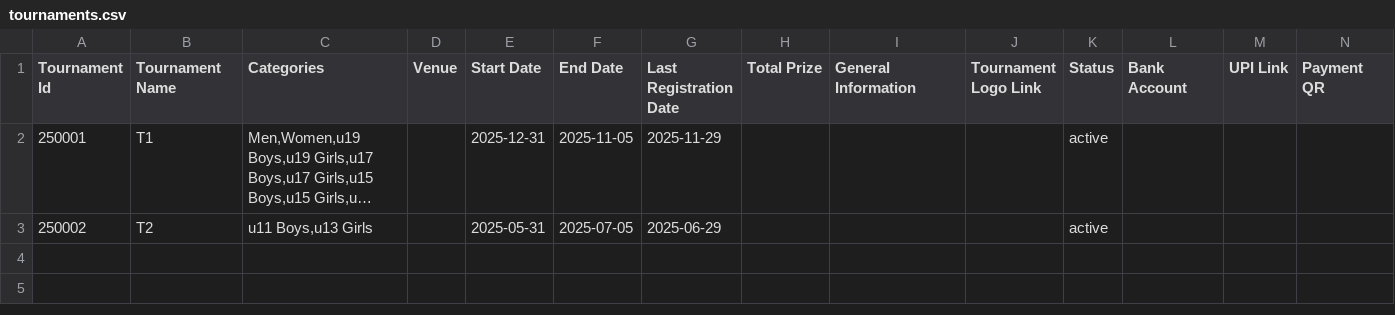
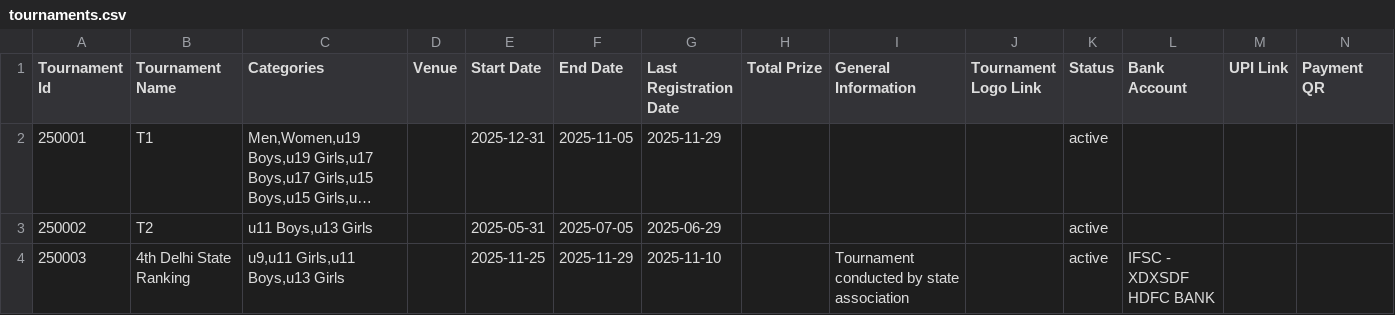
Before and after one commit to achalp1p1/tounamentapp, a CSV file: tournaments.csv, drawn as a sheet; long unchanged cells end in …; ↵ is a line break in a cell; the diff names each change by its address in the sheet, - before the commit and + after, or states it on an @@ line.

```diff
--- a/tournaments.csv
+++ b/tournaments.csv
+row 4: 250003 | 4th Delhi State Ranking | u9,u11 Girls,u11 Boys,u13 Girls |  | 2025-11-25 | 2025-11-29 | 2025-11-10 |  | Tournament conducted by state association |  | active | IFSC - XDXSDF ↵ HDFC BANK
```
Also changed, not shown: tournament_categories.csv, tournament_registrations.csv, 6 other files.
